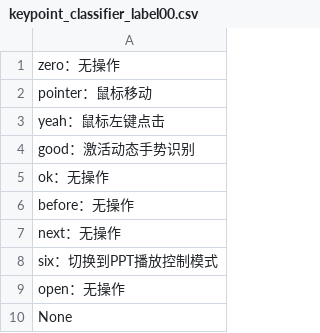
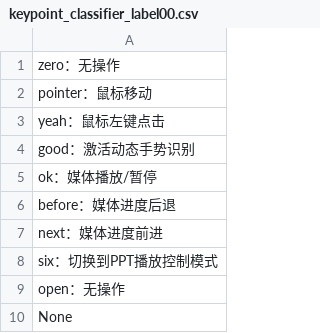
Before and after one commit to 3211374514/GestureRecognitionTeachingAids, a CSV file: model/keypoint_classifier/keypoint_classifier_label00.csv, drawn as a sheet.

```diff
--- a/model/keypoint_classifier/keypoint_classifier_label00.csv
+++ b/model/keypoint_classifier/keypoint_classifier_label00.csv
@@ -4,5 +4,5 @@ yeah：鼠标左键点击
 good：激活动态手势识别
-ok：无操作
-before：无操作
-next：无操作
+ok：媒体播放/暂停
+before：媒体进度后退
+next：媒体进度前进
 six：切换到PPT播放控制模式
```
Also changed, not shown: model/keypoint_classifier/keypoint_classifier_label0.csv, 15 other files.
